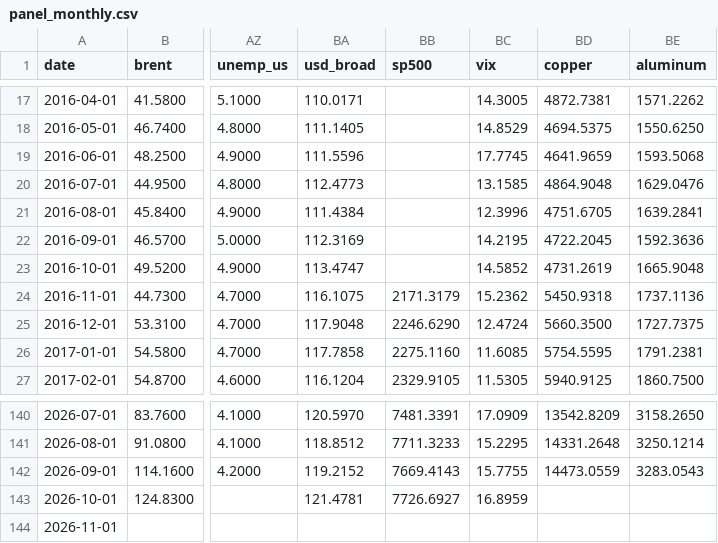
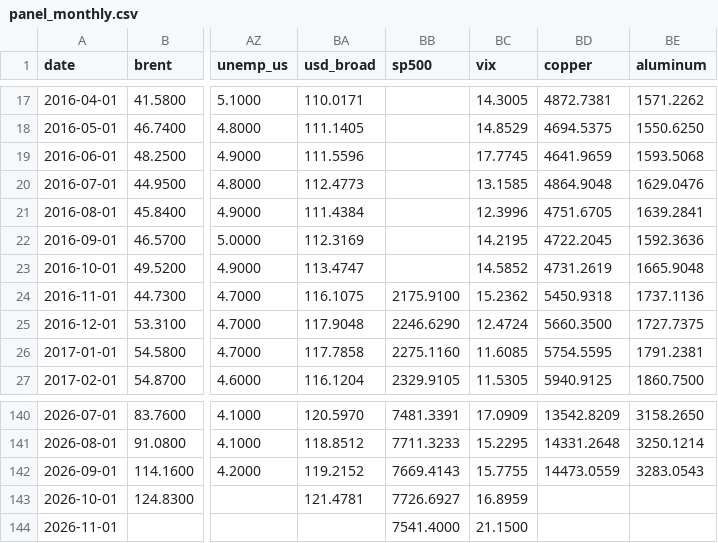
Before and after one commit to matiasputkonen/oljymalli, a CSV file: data/panel_monthly.csv, drawn as a sheet; only a part is shown, gaps mark what is left out; the diff names each change by its address in the sheet, - before the commit and + after, or states it on an @@ line.

```diff
--- a/data/panel_monthly.csv
+++ b/data/panel_monthly.csv
-BB24 (sp500): 2171.3179
+BB24 (sp500): 2175.9100
-BB144 (sp500): (empty)
+BB144 (sp500): 7541.4000
-BC144 (vix): (empty)
+BC144 (vix): 21.1500
```
Also changed, not shown: data/forecast_log.csv, data/panel_annual.csv, 50 other files.
